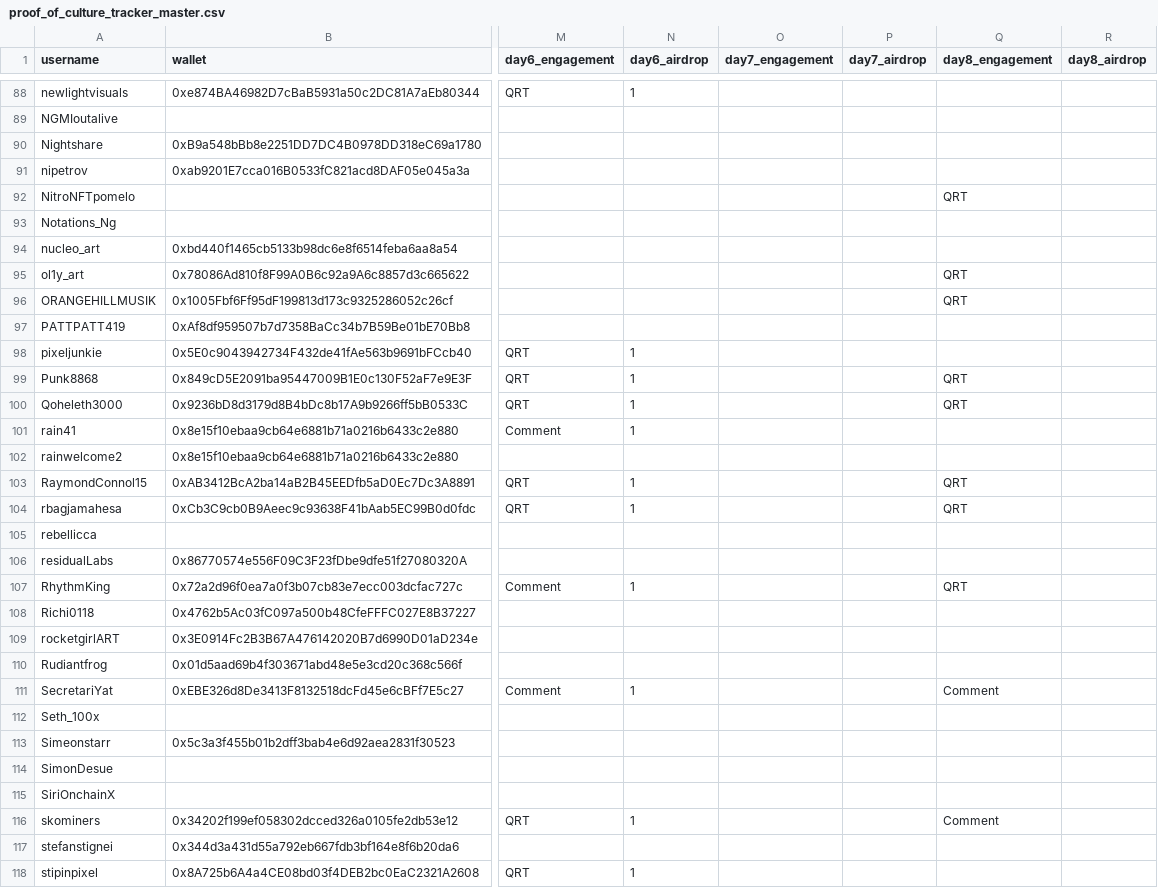
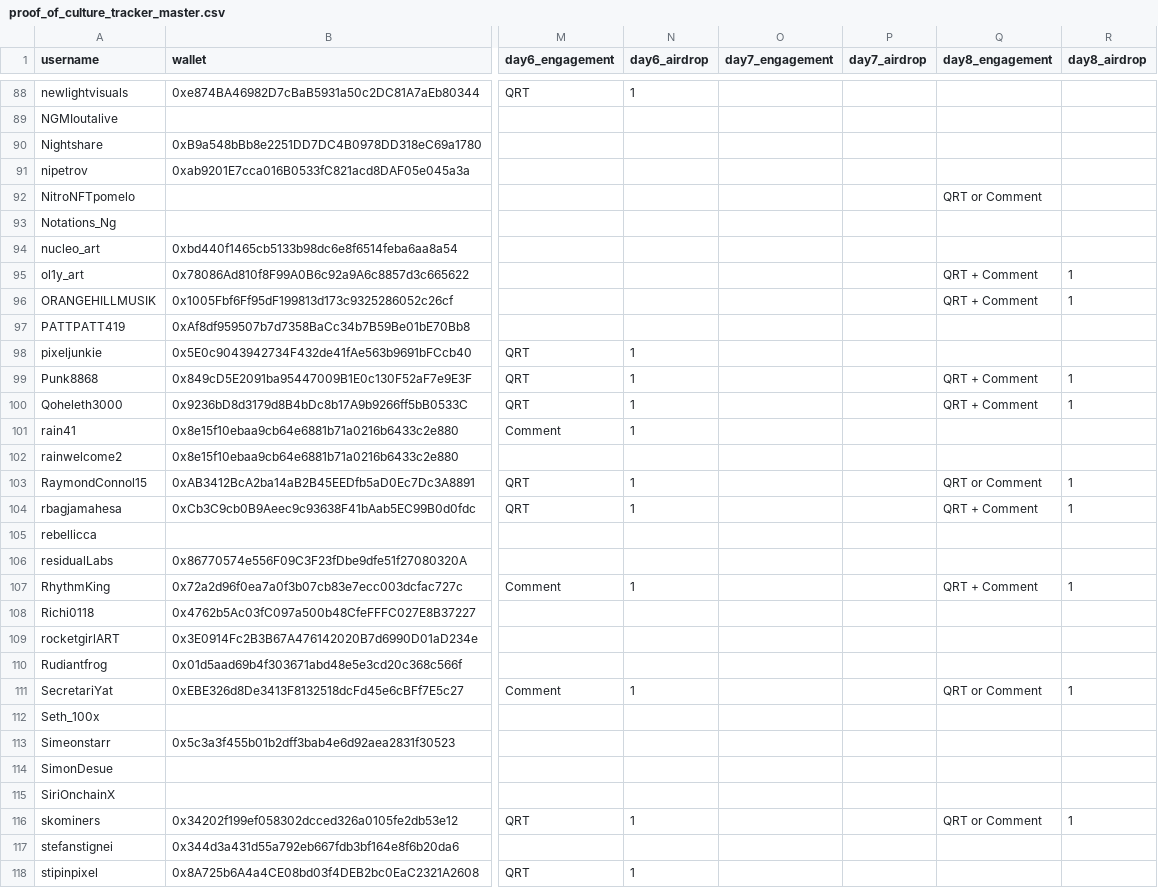
Before and after one commit to nikharsha/proofofculture, a CSV file: data/proof_of_culture_tracker_master.csv, drawn as a sheet; only a part is shown, gaps mark what is left out; the diff covers the shown part only; the diff names each change by its address in the sheet, - before the commit and + after, or states it on an @@ line.

Commit message:
Update site epoch8 airdrop complete

```diff
--- a/data/proof_of_culture_tracker_master.csv
+++ b/data/proof_of_culture_tracker_master.csv
-Q92 (day8_engagement): QRT
+Q92 (day8_engagement): QRT or Comment
-Q95:Q96 (day8_engagement): QRT
+Q95:Q96 (day8_engagement): QRT + Comment
-R95:R96 (day8_airdrop): (empty)
+R95:R96 (day8_airdrop): 1
-Q99:Q100 (day8_engagement): QRT
+Q99:Q100 (day8_engagement): QRT + Comment
-R99:R100 (day8_airdrop): (empty)
+R99:R100 (day8_airdrop): 1
-Q103 (day8_engagement): QRT
+Q103 (day8_engagement): QRT or Comment
-R103:R104 (day8_airdrop): (empty)
+R103:R104 (day8_airdrop): 1
-Q104 (day8_engagement): QRT
+Q104 (day8_engagement): QRT + Comment
-Q107 (day8_engagement): QRT
+Q107 (day8_engagement): QRT + Comment
-R107 (day8_airdrop): (empty)
+R107 (day8_airdrop): 1
-Q111 (day8_engagement): Comment
+Q111 (day8_engagement): QRT or Comment
-R111 (day8_airdrop): (empty)
+R111 (day8_airdrop): 1
-Q116 (day8_engagement): Comment
+Q116 (day8_engagement): QRT or Comment
-R116 (day8_airdrop): (empty)
+R116 (day8_airdrop): 1
```
Also changed, not shown: 106 edited cells elsewhere in this file.
